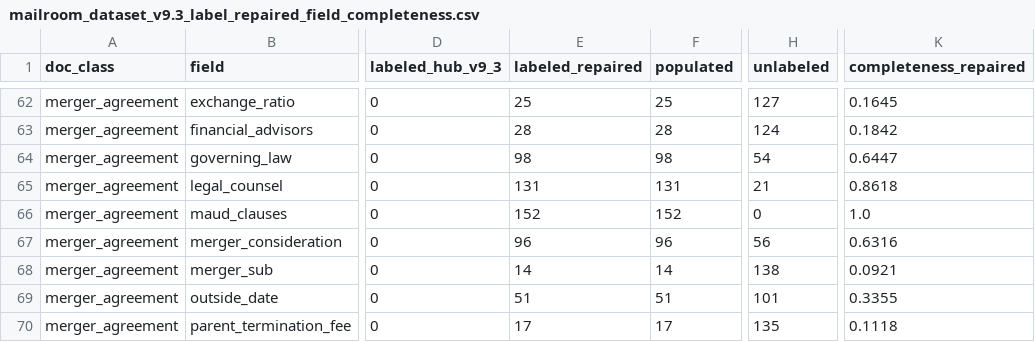
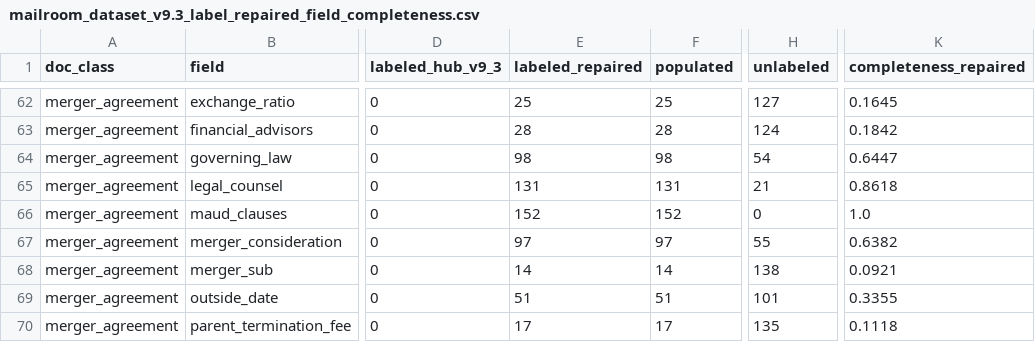
Before and after one commit to Exios66/local-mailroom-sandbox, a CSV file: reports/datasets/mailroom-dataset-v9.3-label-repaired/mailroom_dataset_v9.3_label_repaired_field_completeness.csv, drawn as a sheet; only a part is shown, gaps mark what is left out; the diff names each change by its address in the sheet, - before the commit and + after, or states it on an @@ line.

```diff
--- a/reports/datasets/mailroom-dataset-v9.3-label-repaired/mailroom_dataset_v9.3_label_repaired_field_completeness.csv
+++ b/reports/datasets/mailroom-dataset-v9.3-label-repaired/mailroom_dataset_v9.3_label_repaired_field_completeness.csv
-E67 (labeled_repaired): 96
+E67 (labeled_repaired): 97
-F67 (populated): 96
+F67 (populated): 97
-H67 (unlabeled): 56
+H67 (unlabeled): 55
-K67 (completeness_repaired): 0.6316
+K67 (completeness_repaired): 0.6382
```
Also changed, not shown: 17 other files.
